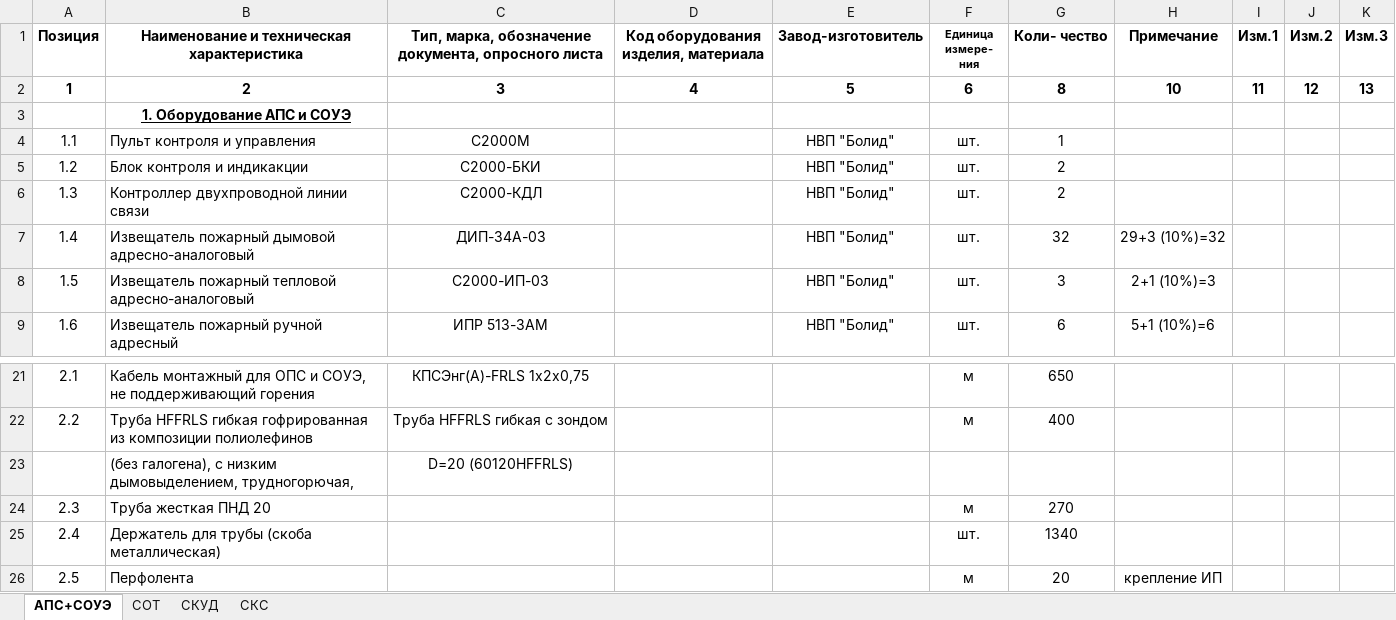
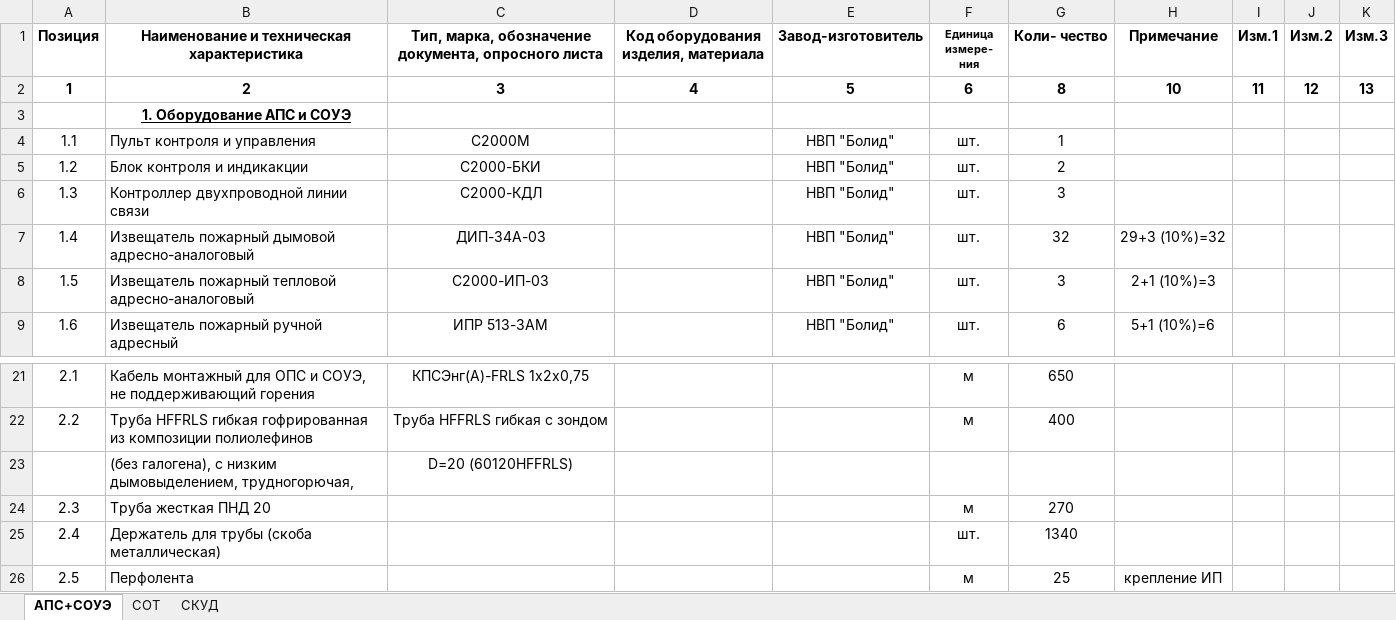
Before and after one commit to LexKorn/check_office_dwg, an Excel workbook: Спецификация.xlsx, sheet АПС+СОУЭ, drawn as a sheet; only a part is shown, gaps mark what is left out; values as stored, in another font and other column widths than the file's, no borders; the diff names each change by its address in the sheet, - before the commit and + after, or states it on an @@ line.

```diff
--- a/Спецификация.xlsx (sheet АПС+СОУЭ)
+++ b/Спецификация.xlsx (sheet АПС+СОУЭ)
-sheet tab: СКС
-G6 (Коли- чество): 2
+G6 (Коли- чество): 3
-G26 (Коли- чество): 20
+G26 (Коли- чество): 25
```
Also changed, not shown: КЖ_.xlsx, 2 other files.
